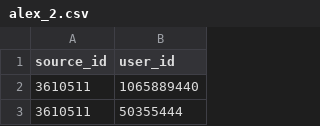
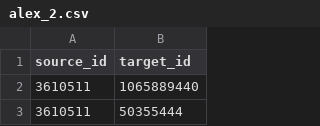
Before and after one commit to carinawic/datamining, a CSV file: crawl-friends/alex_2.csv, drawn as a sheet; only a part is shown.

Commit message:
lcc for users with 50 crawled friends

```diff
--- a/crawl-friends/alex_2.csv
+++ b/crawl-friends/alex_2.csv
@@ -1,2 +1,2 @@
-source_id,user_id
+source_id,target_id
 3610511,1065889440
```
Also changed, not shown: crawl-friends/stefi_2.csv, 7 other files.
